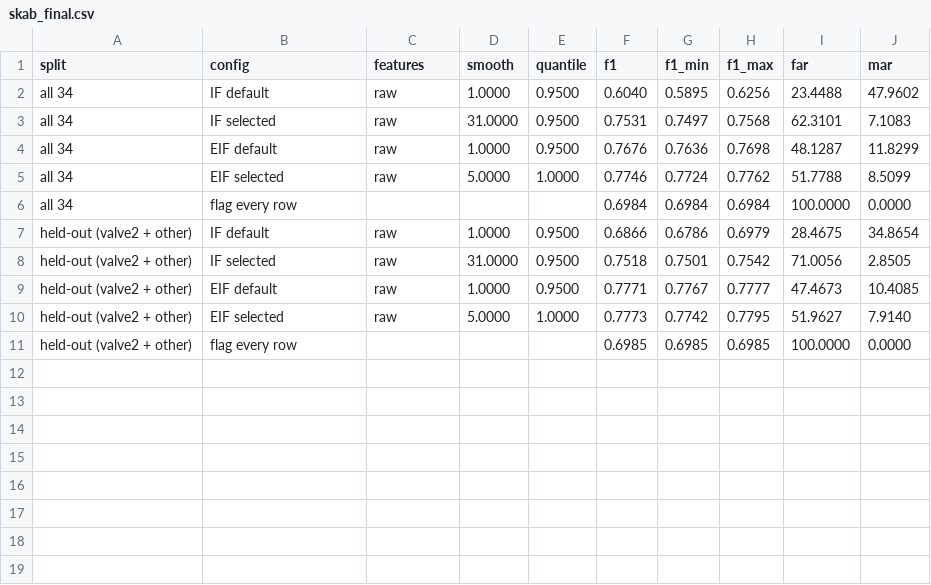
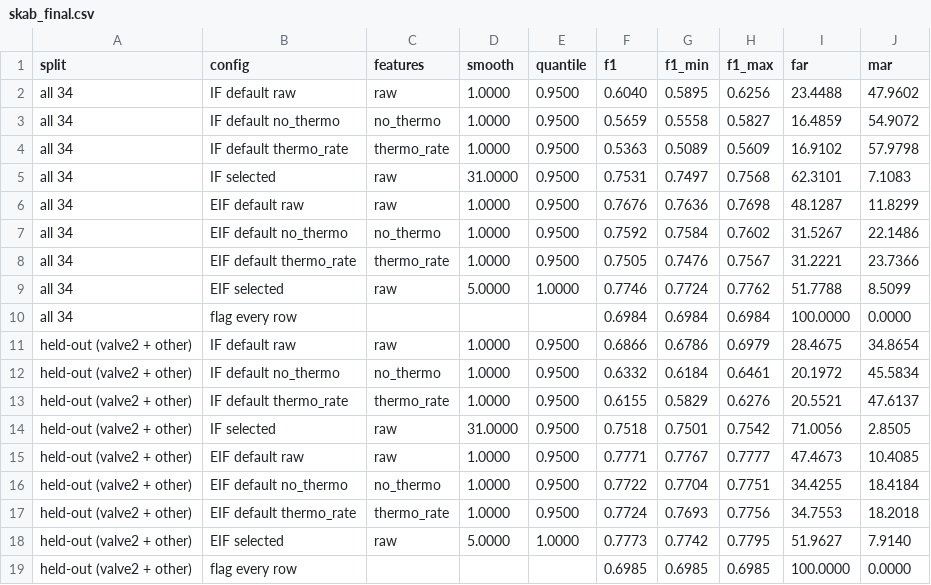
Before and after one commit to EminnKurtt/xad-stream, a CSV file: docs/skab_final.csv, drawn as a sheet.

```diff
--- a/docs/skab_final.csv
+++ b/docs/skab_final.csv
@@ -1,10 +1,18 @@
 split,config,features,smooth,quantile,f1,f1_min,f1_max,far,mar
-all 34,IF default,raw,1.0000,0.9500,0.6040,0.5895,0.6256,23.4488,47.9602
+all 34,IF default raw,raw,1.0000,0.9500,0.6040,0.5895,0.6256,23.4488,47.9602
+all 34,IF default no_thermo,no_thermo,1.0000,0.9500,0.5659,0.5558,0.5827,16.4859,54.9072
+all 34,IF default thermo_rate,thermo_rate,1.0000,0.9500,0.5363,0.5089,0.5609,16.9102,57.9798
 all 34,IF selected,raw,31.0000,0.9500,0.7531,0.7497,0.7568,62.3101,7.1083
-all 34,EIF default,raw,1.0000,0.9500,0.7676,0.7636,0.7698,48.1287,11.8299
+all 34,EIF default raw,raw,1.0000,0.9500,0.7676,0.7636,0.7698,48.1287,11.8299
+all 34,EIF default no_thermo,no_thermo,1.0000,0.9500,0.7592,0.7584,0.7602,31.5267,22.1486
+all 34,EIF default thermo_rate,thermo_rate,1.0000,0.9500,0.7505,0.7476,0.7567,31.2221,23.7366
 all 34,EIF selected,raw,5.0000,1.0000,0.7746,0.7724,0.7762,51.7788,8.5099
 all 34,flag every row,,,,0.6984,0.6984,0.6984,100.0000,0.0000
-held-out (valve2 + other),IF default,raw,1.0000,0.9500,0.6866,0.6786,0.6979,28.4675,34.8654
+held-out (valve2 + other),IF default raw,raw,1.0000,0.9500,0.6866,0.6786,0.6979,28.4675,34.8654
+held-out (valve2 + other),IF default no_thermo,no_thermo,1.0000,0.9500,0.6332,0.6184,0.6461,20.1972,45.5834
+held-out (valve2 + other),IF default thermo_rate,thermo_rate,1.0000,0.9500,0.6155,0.5829,0.6276,20.5521,47.6137
 held-out (valve2 + other),IF selected,raw,31.0000,0.9500,0.7518,0.7501,0.7542,71.0056,2.8505
-held-out (valve2 + other),EIF default,raw,1.0000,0.9500,0.7771,0.7767,0.7777,47.4673,10.4085
+held-out (valve2 + other),EIF default raw,raw,1.0000,0.9500,0.7771,0.7767,0.7777,47.4673,10.4085
+held-out (valve2 + other),EIF default no_thermo,no_thermo,1.0000,0.9500,0.7722,0.7704,0.7751,34.4255,18.4184
+held-out (valve2 + other),EIF default thermo_rate,thermo_rate,1.0000,0.9500,0.7724,0.7693,0.7756,34.7553,18.2018
 held-out (valve2 + other),EIF selected,raw,5.0000,1.0000,0.7773,0.7742,0.7795,51.9627,7.9140
```
Also changed, not shown: docs/skab_final_runs.csv, docs/skab_grid_dev.csv, 9 other files.
